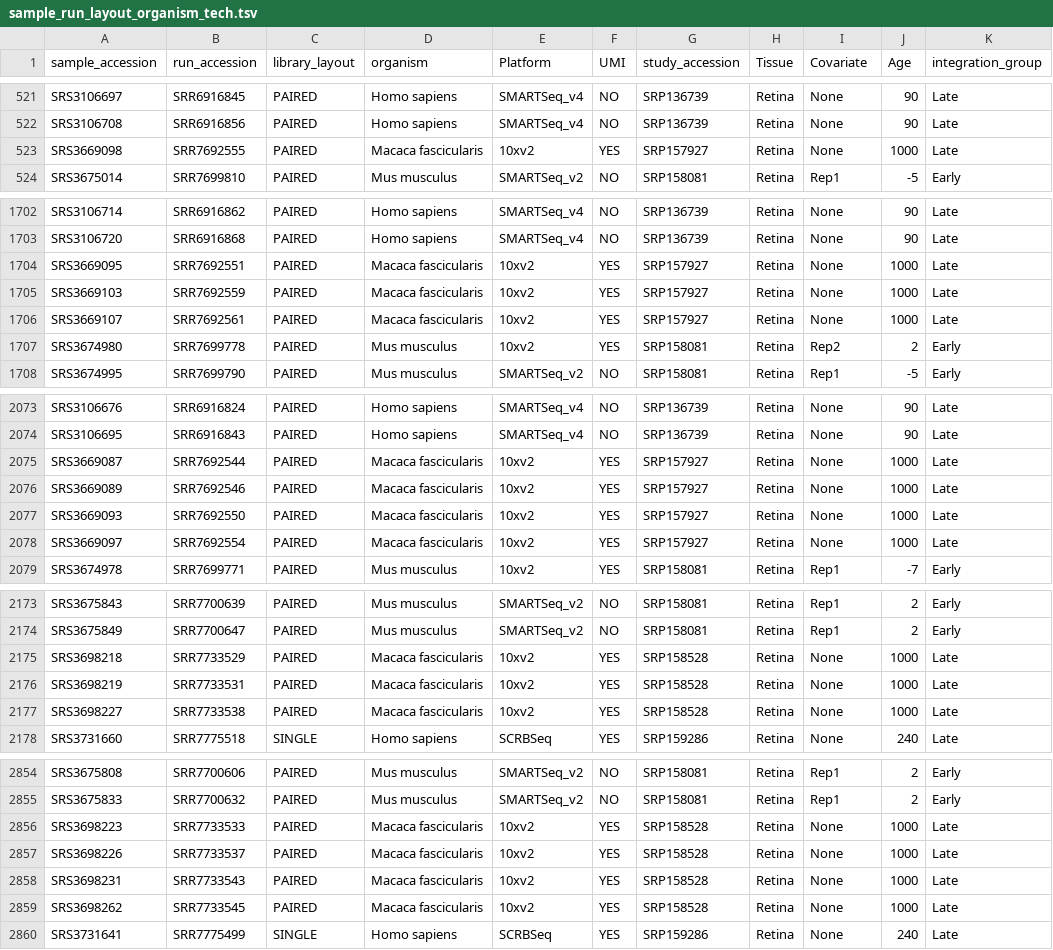
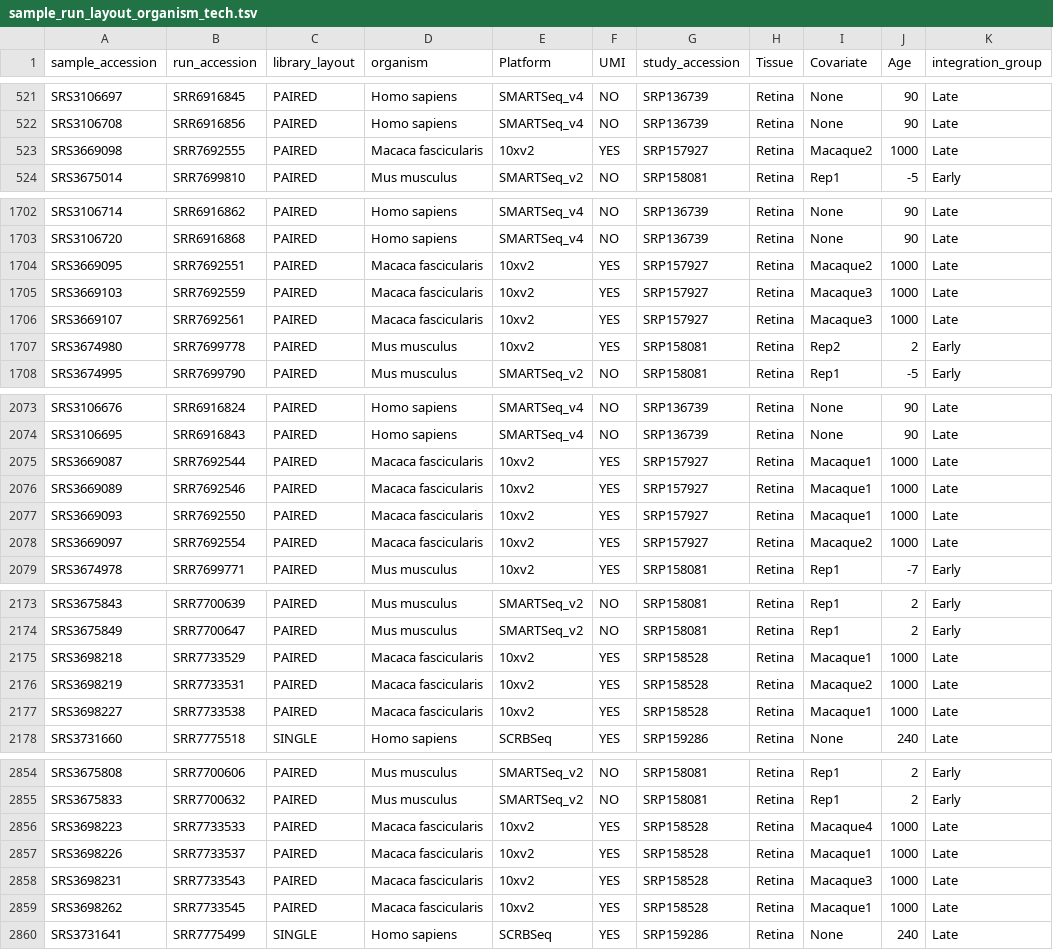
Before and after one commit to davemcg/scEiaD, a TSV file: data/sample_run_layout_organism_tech.tsv, drawn as a sheet; only a part is shown, gaps mark what is left out; the diff covers the shown part only.

Commit message:
fix covariate labelling

```diff
--- a/data/sample_run_layout_organism_tech.tsv
+++ b/data/sample_run_layout_organism_tech.tsv
@@ -522,3 +522,3 @@ SRS3106697	SRR6916845	PAIRED	Homo sapiens	SMARTSeq_v4	NO	SRP136739	Retina	None	9
 SRS3106708	SRR6916856	PAIRED	Homo sapiens	SMARTSeq_v4	NO	SRP136739	Retina	None	90	Late
-SRS3669098	SRR7692555	PAIRED	Macaca fascicularis	10xv2	YES	SRP157927	Retina	None	1000	Late
+SRS3669098	SRR7692555	PAIRED	Macaca fascicularis	10xv2	YES	SRP157927	Retina	Macaque2	1000	Late
 SRS3675014	SRR7699810	PAIRED	Mus musculus	SMARTSeq_v2	NO	SRP158081	Retina	Rep1	-5	Early
@@ -1703,5 +1703,5 @@ SRS3106714	SRR6916862	PAIRED	Homo sapiens	SMARTSeq_v4	NO	SRP136739	Retina	None	9
 SRS3106720	SRR6916868	PAIRED	Homo sapiens	SMARTSeq_v4	NO	SRP136739	Retina	None	90	Late
-SRS3669095	SRR7692551	PAIRED	Macaca fascicularis	10xv2	YES	SRP157927	Retina	None	1000	Late
-SRS3669103	SRR7692559	PAIRED	Macaca fascicularis	10xv2	YES	SRP157927	Retina	None	1000	Late
-SRS3669107	SRR7692561	PAIRED	Macaca fascicularis	10xv2	YES	SRP157927	Retina	None	1000	Late
+SRS3669095	SRR7692551	PAIRED	Macaca fascicularis	10xv2	YES	SRP157927	Retina	Macaque2	1000	Late
+SRS3669103	SRR7692559	PAIRED	Macaca fascicularis	10xv2	YES	SRP157927	Retina	Macaque3	1000	Late
+SRS3669107	SRR7692561	PAIRED	Macaca fascicularis	10xv2	YES	SRP157927	Retina	Macaque3	1000	Late
 SRS3674980	SRR7699778	PAIRED	Mus musculus	10xv2	YES	SRP158081	Retina	Rep2	2	Early
@@ -2074,6 +2074,6 @@ SRS3106676	SRR6916824	PAIRED	Homo sapiens	SMARTSeq_v4	NO	SRP136739	Retina	None	9
 SRS3106695	SRR6916843	PAIRED	Homo sapiens	SMARTSeq_v4	NO	SRP136739	Retina	None	90	Late
-SRS3669087	SRR7692544	PAIRED	Macaca fascicularis	10xv2	YES	SRP157927	Retina	None	1000	Late
-SRS3669089	SRR7692546	PAIRED	Macaca fascicularis	10xv2	YES	SRP157927	Retina	None	1000	Late
-SRS3669093	SRR7692550	PAIRED	Macaca fascicularis	10xv2	YES	SRP157927	Retina	None	1000	Late
-SRS3669097	SRR7692554	PAIRED	Macaca fascicularis	10xv2	YES	SRP157927	Retina	None	1000	Late
+SRS3669087	SRR7692544	PAIRED	Macaca fascicularis	10xv2	YES	SRP157927	Retina	Macaque1	1000	Late
+SRS3669089	SRR7692546	PAIRED	Macaca fascicularis	10xv2	YES	SRP157927	Retina	Macaque1	1000	Late
+SRS3669093	SRR7692550	PAIRED	Macaca fascicularis	10xv2	YES	SRP157927	Retina	Macaque1	1000	Late
+SRS3669097	SRR7692554	PAIRED	Macaca fascicularis	10xv2	YES	SRP157927	Retina	Macaque2	1000	Late
 SRS3674978	SRR7699771	PAIRED	Mus musculus	10xv2	YES	SRP158081	Retina	Rep1	-7	Early
@@ -2174,5 +2174,5 @@ SRS3675843	SRR7700639	PAIRED	Mus musculus	SMARTSeq_v2	NO	SRP158081	Retina	Rep1	2
 SRS3675849	SRR7700647	PAIRED	Mus musculus	SMARTSeq_v2	NO	SRP158081	Retina	Rep1	2	Early
-SRS3698218	SRR7733529	PAIRED	Macaca fascicularis	10xv2	YES	SRP158528	Retina	None	1000	Late
-SRS3698219	SRR7733531	PAIRED	Macaca fascicularis	10xv2	YES	SRP158528	Retina	None	1000	Late
-SRS3698227	SRR7733538	PAIRED	Macaca fascicularis	10xv2	YES	SRP158528	Retina	None	1000	Late
+SRS3698218	SRR7733529	PAIRED	Macaca fascicularis	10xv2	YES	SRP158528	Retina	Macaque1	1000	Late
+SRS3698219	SRR7733531	PAIRED	Macaca fascicularis	10xv2	YES	SRP158528	Retina	Macaque2	1000	Late
+SRS3698227	SRR7733538	PAIRED	Macaca fascicularis	10xv2	YES	SRP158528	Retina	Macaque1	1000	Late
 SRS3731660	SRR7775518	SINGLE	Homo sapiens	SCRBSeq	YES	SRP159286	Retina	None	240	Late
@@ -2855,6 +2855,6 @@ SRS3675808	SRR7700606	PAIRED	Mus musculus	SMARTSeq_v2	NO	SRP158081	Retina	Rep1	2
 SRS3675833	SRR7700632	PAIRED	Mus musculus	SMARTSeq_v2	NO	SRP158081	Retina	Rep1	2	Early
-SRS3698223	SRR7733533	PAIRED	Macaca fascicularis	10xv2	YES	SRP158528	Retina	None	1000	Late
-SRS3698226	SRR7733537	PAIRED	Macaca fascicularis	10xv2	YES	SRP158528	Retina	None	1000	Late
-SRS3698231	SRR7733543	PAIRED	Macaca fascicularis	10xv2	YES	SRP158528	Retina	None	1000	Late
-SRS3698262	SRR7733545	PAIRED	Macaca fascicularis	10xv2	YES	SRP158528	Retina	None	1000	Late
+SRS3698223	SRR7733533	PAIRED	Macaca fascicularis	10xv2	YES	SRP158528	Retina	Macaque4	1000	Late
+SRS3698226	SRR7733537	PAIRED	Macaca fascicularis	10xv2	YES	SRP158528	Retina	Macaque1	1000	Late
+SRS3698231	SRR7733543	PAIRED	Macaca fascicularis	10xv2	YES	SRP158528	Retina	Macaque3	1000	Late
+SRS3698262	SRR7733545	PAIRED	Macaca fascicularis	10xv2	YES	SRP158528	Retina	Macaque1	1000	Late
 SRS3731641	SRR7775499	SINGLE	Homo sapiens	SCRBSeq	YES	SRP159286	Retina	None	240	Late
```
Also changed, not shown: 24 edited cells elsewhere in this file, 2 other files.
